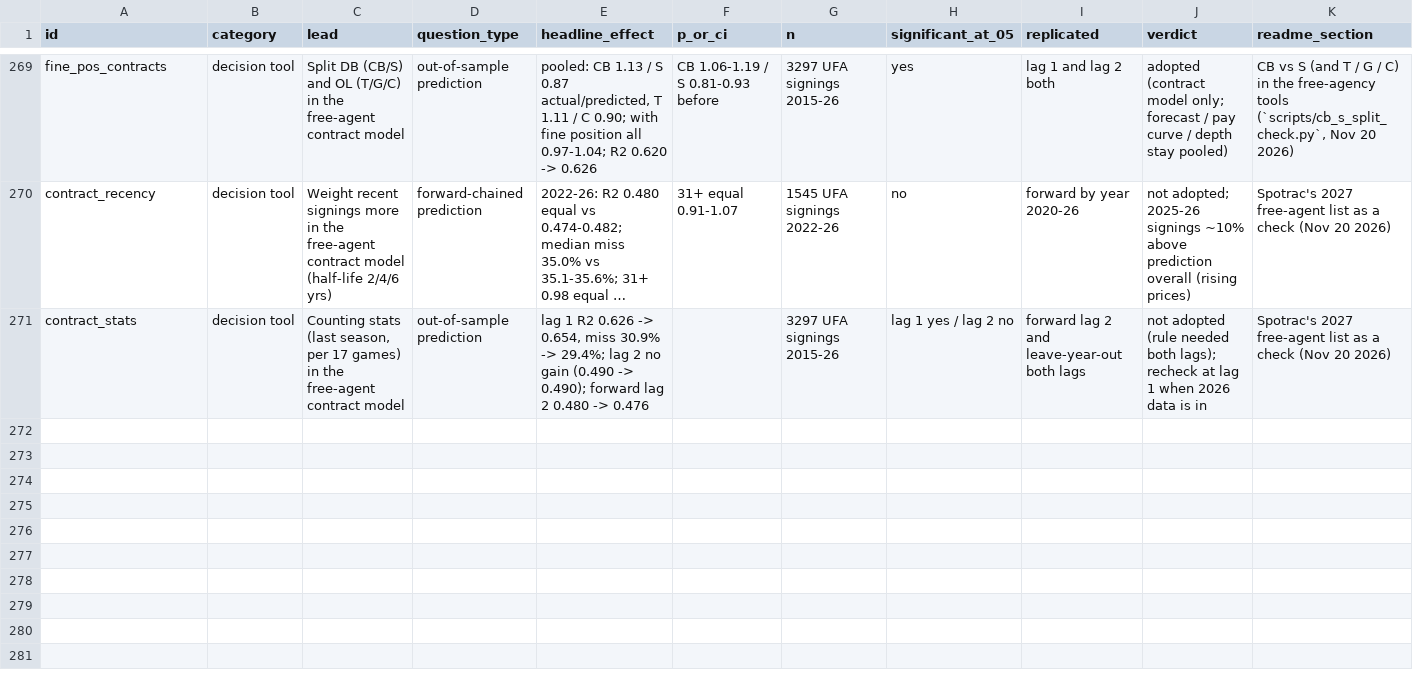
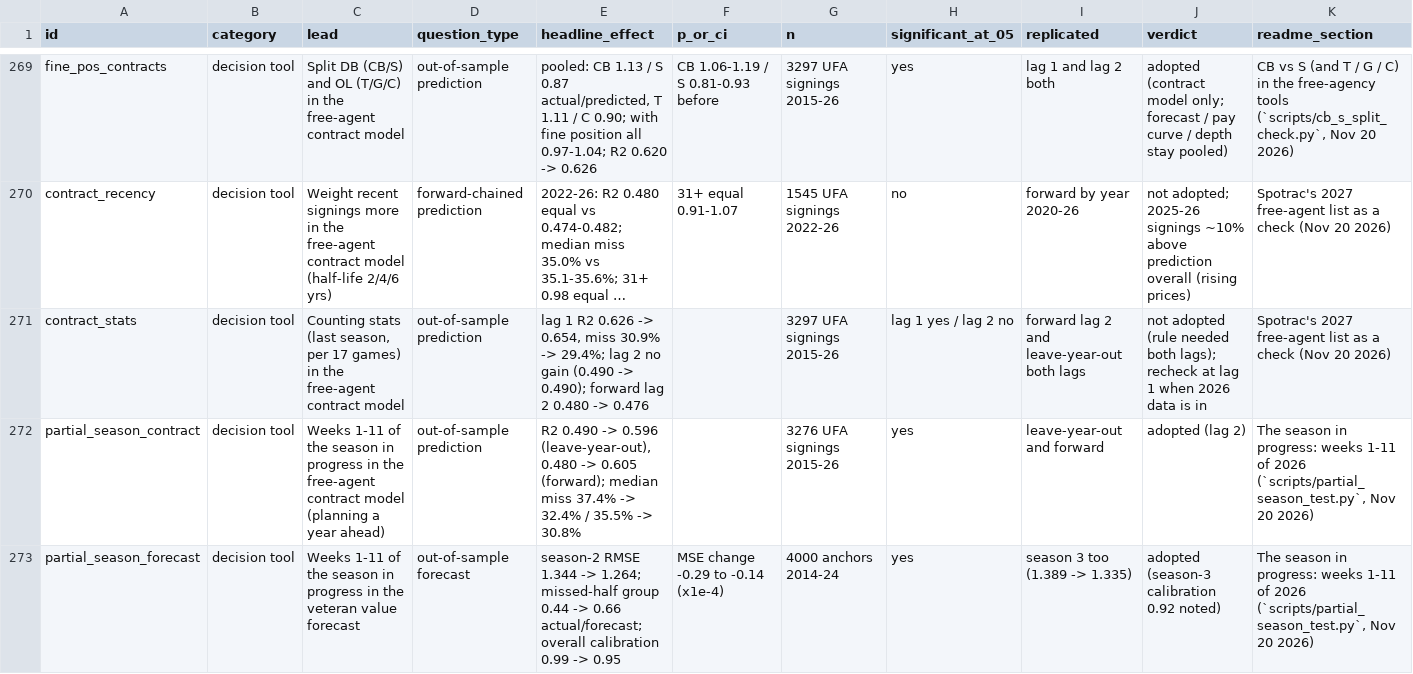
Before and after one commit to natecdavis/nfl-draft-model, a CSV file: reports/ledger.csv, drawn as a sheet; only a part is shown, gaps mark what is left out; long unchanged cells end in …; rows hold the shown columns only; the diff names each change by its address in the sheet, - before the commit and + after, or states it on an @@ line.

```diff
--- a/reports/ledger.csv
+++ b/reports/ledger.csv
+row 272: partial_season_contract | decision tool | Weeks 1-11 of the season in progress in the free-agent contract model (planning a year ahead) | out-of-sample prediction | R2 0.490 -> 0.596 (leave-year-out), 0.480 -> 0.605 (forward); median miss 37.4% -> 32.4% / 35.5% -> 30.8% |  | 3276 UFA signings 2015-26 | yes | leave-year-out and forward | adopted (lag 2) | The season in progress: weeks 1-11 of 2026 (`scripts/partial_season_test.py`, Nov 20 2026)
+row 273: partial_season_forecast | decision tool | Weeks 1-11 of the season in progress in the veteran value forecast | out-of-sample forecast | season-2 RMSE 1.344 -> 1.264; missed-half group 0.44 -> 0.66 actual/forecast; overall calibration 0.99 -> 0.95 | MSE change -0.29 to -0.14 (x1e-4) | 4000 anchors 2014-24 | yes | season 3 too (1.389 -> 1.335) | adopted (season-3 calibration 0.92 noted) | The season in progress: weeks 1-11 of 2026 (`scripts/partial_season_test.py`, Nov 20 2026)
```
Also changed, not shown: 8 other files.
